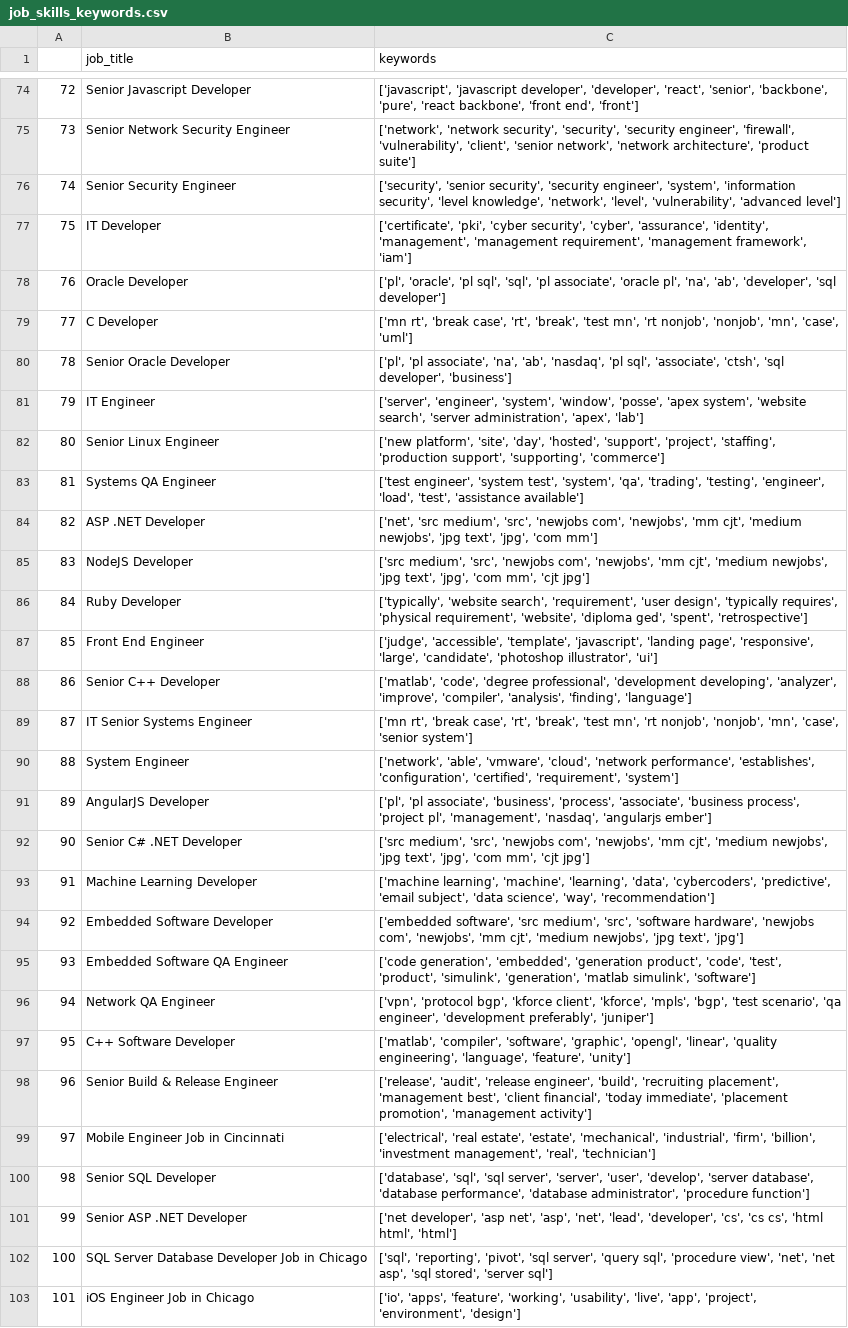
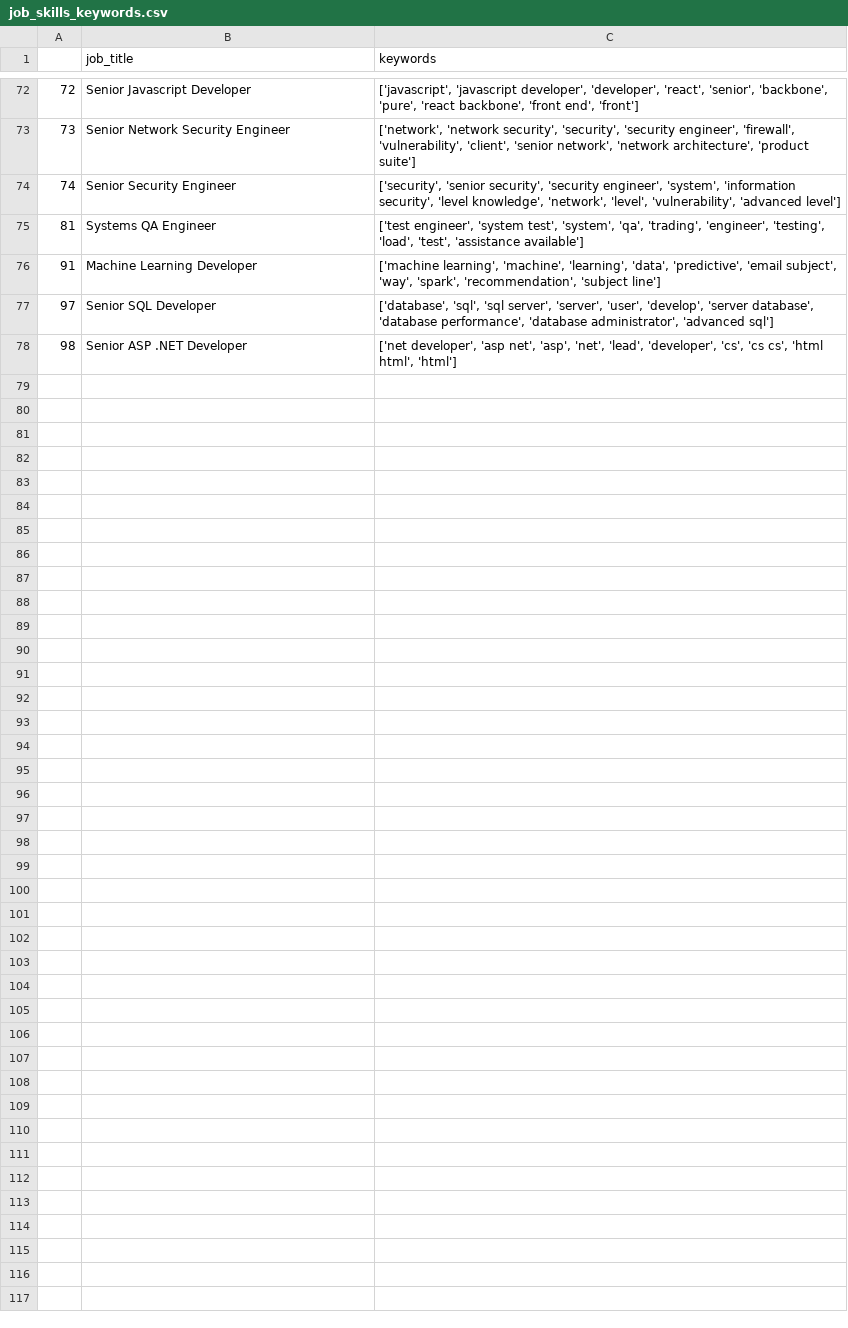
Before and after one commit to kajalv/promoted, a CSV file: data/jobs-data/job_skills_keywords.csv, drawn as a sheet; only a part is shown, gaps mark what is left out; the diff covers the shown part only.

Commit message:
cleaned the job keyword dataset; much accurate now

```diff
--- a/data/jobs-data/job_skills_keywords.csv
+++ b/data/jobs-data/job_skills_keywords.csv
@@ -76,28 +74,5 @@
 74,Senior Security Engineer,"['security', 'senior security', 'security engineer', 'system', 'information security', 'level knowledge', 'network', 'level', 'vulnerability', 'advanced level']"
-75,IT Developer,"['certificate', 'pki', 'cyber security', 'cyber', 'assurance', 'identity', 'management', 'management requirement', 'management framework', 'iam']"
-76,Oracle Developer,"['pl', 'oracle', 'pl sql', 'sql', 'pl associate', 'oracle pl', 'na', 'ab', 'developer', 'sql developer']"
-77,C Developer,"['mn rt', 'break case', 'rt', 'break', 'test mn', 'rt nonjob', 'nonjob', 'mn', 'case', 'uml']"
-78,Senior Oracle Developer,"['pl', 'pl associate', 'na', 'ab', 'nasdaq', 'pl sql', 'associate', 'ctsh', 'sql developer', 'business']"
-79,IT Engineer,"['server', 'engineer', 'system', 'window', 'posse', 'apex system', 'website search', 'server administration', 'apex', 'lab']"
-80,Senior Linux Engineer,"['new platform', 'site', 'day', 'hosted', 'support', 'project', 'staffing', 'production support', 'supporting', 'commerce']"
-81,Systems QA Engineer,"['test engineer', 'system test', 'system', 'qa', 'trading', 'testing', 'engineer', 'load', 'test', 'assistance available']"
-82,ASP .NET Developer,"['net', 'src medium', 'src', 'newjobs com', 'newjobs', 'mm cjt', 'medium newjobs', 'jpg text', 'jpg', 'com mm']"
-83,NodeJS Developer,"['src medium', 'src', 'newjobs com', 'newjobs', 'mm cjt', 'medium newjobs', 'jpg text', 'jpg', 'com mm', 'cjt jpg']"
-84,Ruby Developer,"['typically', 'website search', 'requirement', 'user design', 'typically requires', 'physical requirement', 'website', 'diploma ged', 'spent', 'retrospective']"
-85,Front End Engineer,"['judge', 'accessible', 'template', 'javascript', 'landing page', 'responsive', 'large', 'candidate', 'photoshop illustrator', 'ui']"
-86,Senior C++ Developer,"['matlab', 'code', 'degree professional', 'development developing', 'analyzer', 'improve', 'compiler', 'analysis', 'finding', 'language']"
-87,IT Senior Systems Engineer,"['mn rt', 'break case', 'rt', 'break', 'test mn', 'rt nonjob', 'nonjob', 'mn', 'case', 'senior system']"
-88,System Engineer,"['network', 'able', 'vmware', 'cloud', 'network performance', 'establishes', 'configuration', 'certified', 'requirement', 'system']"
-89,AngularJS Developer,"['pl', 'pl associate', 'business', 'process', 'associate', 'business process', 'project pl', 'management', 'nasdaq', 'angularjs ember']"
-90,Senior C# .NET Developer ,"['src medium', 'src', 'newjobs com', 'newjobs', 'mm cjt', 'medium newjobs', 'jpg text', 'jpg', 'com mm', 'cjt jpg']"
-91,Machine Learning Developer,"['machine learning', 'machine', 'learning', 'data', 'cybercoders', 'predictive', 'email subject', 'data science', 'way', 'recommendation']"
-92,Embedded Software Developer ,"['embedded software', 'src medium', 'src', 'software hardware', 'newjobs com', 'newjobs', 'mm cjt', 'medium newjobs', 'jpg text', 'jpg']"
-93,Embedded Software QA Engineer,"['code generation', 'embedded', 'generation product', 'code', 'test', 'product', 'simulink', 'generation', 'matlab simulink', 'software']"
-94,Network QA Engineer,"['vpn', 'protocol bgp', 'kforce client', 'kforce', 'mpls', 'bgp', 'test scenario', 'qa engineer', 'development preferably', 'juniper']"
-95,C++ Software Developer,"['matlab', 'compiler', 'software', 'graphic', 'opengl', 'linear', 'quality engineering', 'language', 'feature', 'unity']"
-96,Senior Build & Release Engineer,"['release', 'audit', 'release engineer', 'build', 'recruiting placement', 'management best', 'client financial', 'today immediate', 'placement promotion', 'management activity']"
-97,Mobile Engineer Job in Cincinnati,"['electrical', 'real estate', 'estate', 'mechanical', 'industrial', 'firm', 'billion', 'investment management', 'real', 'technician']"
-98,Senior SQL Developer,"['database', 'sql', 'sql server', 'server', 'user', 'develop', 'server database', 'database performance', 'database administrator', 'procedure function']"
-99,Senior ASP .NET Developer,"['net developer', 'asp net', 'asp', 'net', 'lead', 'developer', 'cs', 'cs cs', 'html html', 'html']"
-100,SQL Server Database Developer Job in Chicago,"['sql', 'reporting', 'pivot', 'sql server', 'query sql', 'procedure view', 'net', 'net asp', 'sql stored', 'server sql']"
-101,iOS Engineer Job in Chicago,"['io', 'apps', 'feature', 'working', 'usability', 'live', 'app', 'project', 'environment', 'design']"
+81,Systems QA Engineer,"['test engineer', 'system test', 'system', 'qa', 'trading', 'engineer', 'testing', 'load', 'test', 'assistance available']"
+91,Machine Learning Developer,"['machine learning', 'machine', 'learning', 'data', 'predictive', 'email subject', 'way', 'spark', 'recommendation', 'subject line']"
+97,Senior SQL Developer,"['database', 'sql', 'sql server', 'server', 'user', 'develop', 'server database', 'database performance', 'database administrator', 'advanced sql']"
+98,Senior ASP .NET Developer,"['net developer', 'asp net', 'asp', 'net', 'lead', 'developer', 'cs', 'cs cs', 'html html', 'html']"
```
Also changed, not shown: 2 removed rows and 22 edited cells elsewhere in this file, 3 other files.
